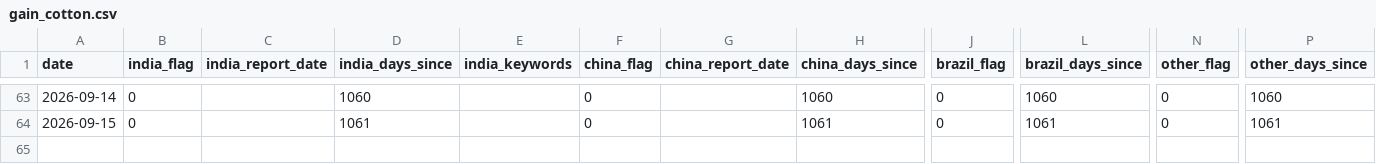
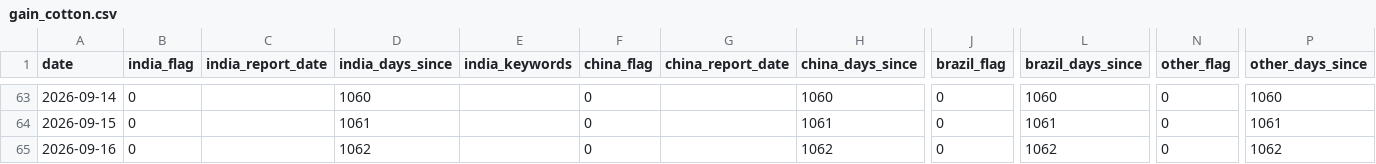
Before and after one commit to vlmsofts/oi-dashboard, a CSV file: data/signals/gain_cotton.csv, drawn as a sheet; only a part is shown, gaps mark what is left out; rows hold the shown columns only; the diff names each change by its address in the sheet, - before the commit and + after, or states it on an @@ line.

Commit message:
auto: GAIN increment 2026-09-16

```diff
--- a/data/signals/gain_cotton.csv
+++ b/data/signals/gain_cotton.csv
+row 65: 2026-09-16 | 0 |  | 1062 |  | 0 |  | 1062 | 0 | 1062 | 0 | 1062
```
